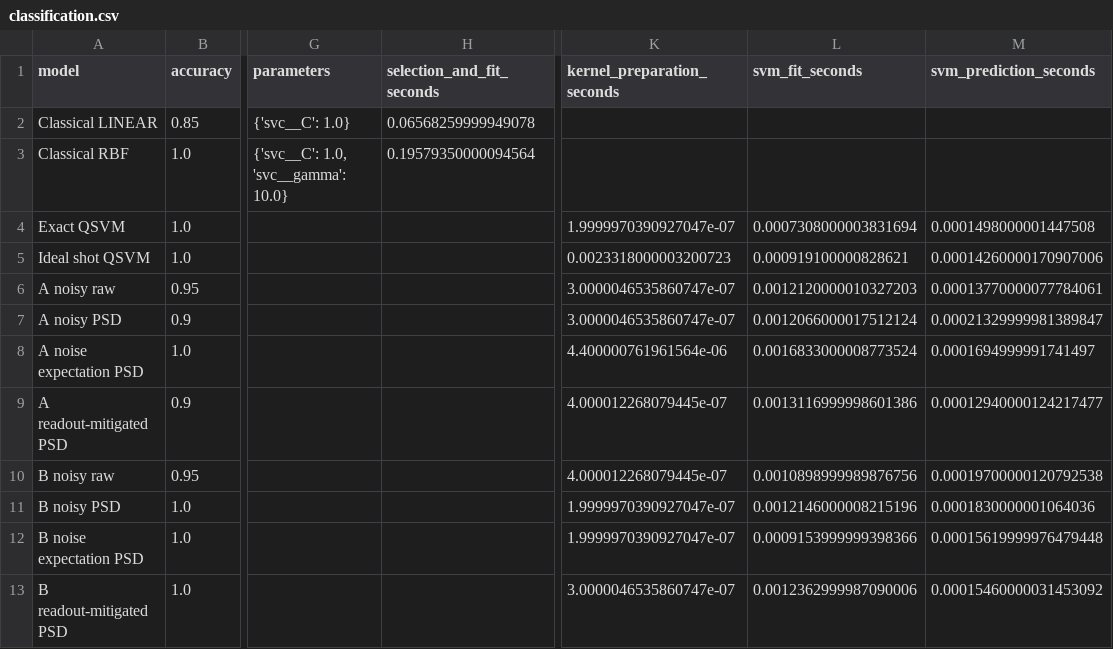
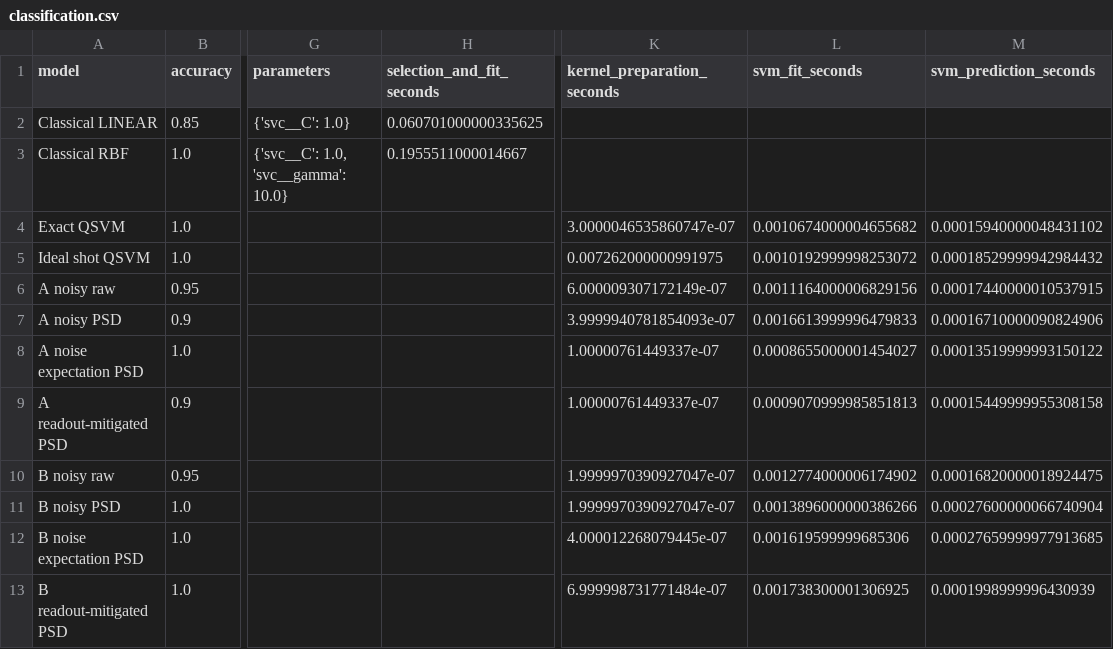
Before and after one commit to Jethin10/quantum-kernel-svm, a CSV file: results/tables/classification.csv, drawn as a sheet; only a part is shown, gaps mark what is left out; the diff names each change by its address in the sheet, - before the commit and + after, or states it on an @@ line.

```diff
--- a/results/tables/classification.csv
+++ b/results/tables/classification.csv
-H2 (selection_and_fit_seconds): 0.06568259999949078
+H2 (selection_and_fit_seconds): 0.060701000000335625
-H3 (selection_and_fit_seconds): 0.19579350000094564
+H3 (selection_and_fit_seconds): 0.1955511000014667
-K4 (kernel_preparation_seconds): 1.9999970390927047e-07
+K4 (kernel_preparation_seconds): 3.0000046535860747e-07
-L4 (svm_fit_seconds): 0.0007308000003831694
+L4 (svm_fit_seconds): 0.0010674000004655682
-M4 (svm_prediction_seconds): 0.0001498000001447508
+M4 (svm_prediction_seconds): 0.00015940000048431102
-K5 (kernel_preparation_seconds): 0.0023318000003200723
+K5 (kernel_preparation_seconds): 0.007262000000991975
-L5 (svm_fit_seconds): 0.000919100000828621
+L5 (svm_fit_seconds): 0.0010192999998253072
-M5 (svm_prediction_seconds): 0.00014260000170907006
+M5 (svm_prediction_seconds): 0.00018529999942984432
-K6 (kernel_preparation_seconds): 3.0000046535860747e-07
+K6 (kernel_preparation_seconds): 6.000009307172149e-07
-L6 (svm_fit_seconds): 0.0012120000010327203
+L6 (svm_fit_seconds): 0.0011164000006829156
-M6 (svm_prediction_seconds): 0.00013770000077784061
+M6 (svm_prediction_seconds): 0.00017440000010537915
-K7 (kernel_preparation_seconds): 3.0000046535860747e-07
+K7 (kernel_preparation_seconds): 3.9999940781854093e-07
-L7 (svm_fit_seconds): 0.0012066000017512124
+L7 (svm_fit_seconds): 0.0016613999996479833
-M7 (svm_prediction_seconds): 0.00021329999981389847
+M7 (svm_prediction_seconds): 0.00016710000090824906
-K8 (kernel_preparation_seconds): 4.400000761961564e-06
+K8 (kernel_preparation_seconds): 1.00000761449337e-07
-L8 (svm_fit_seconds): 0.0016833000008773524
+L8 (svm_fit_seconds): 0.0008655000001454027
-M8 (svm_prediction_seconds): 0.0001694999991741497
+M8 (svm_prediction_seconds): 0.00013519999993150122
-K9 (kernel_preparation_seconds): 4.000012268079445e-07
+K9 (kernel_preparation_seconds): 1.00000761449337e-07
-L9 (svm_fit_seconds): 0.0013116999998601386
+L9 (svm_fit_seconds): 0.0009070999985851813
-M9 (svm_prediction_seconds): 0.00012940000124217477
+M9 (svm_prediction_seconds): 0.00015449999955308158
-K10 (kernel_preparation_seconds): 4.000012268079445e-07
+K10 (kernel_preparation_seconds): 1.9999970390927047e-07
-L10 (svm_fit_seconds): 0.0010898999989876756
+L10 (svm_fit_seconds): 0.0012774000006174902
-M10 (svm_prediction_seconds): 0.00019700000120792538
+M10 (svm_prediction_seconds): 0.00016820000018924475
-L11 (svm_fit_seconds): 0.0012146000008215196
+L11 (svm_fit_seconds): 0.0013896000000386266
-M11 (svm_prediction_seconds): 0.0001830000001064036
+M11 (svm_prediction_seconds): 0.00027600000066740904
-K12 (kernel_preparation_seconds): 1.9999970390927047e-07
+K12 (kernel_preparation_seconds): 4.000012268079445e-07
-L12 (svm_fit_seconds): 0.0009153999999398366
+L12 (svm_fit_seconds): 0.001619599999685306
-M12 (svm_prediction_seconds): 0.00015619999976479448
+M12 (svm_prediction_seconds): 0.00027659999977913685
-K13 (kernel_preparation_seconds): 3.0000046535860747e-07
+K13 (kernel_preparation_seconds): 6.999998731771484e-07
-L13 (svm_fit_seconds): 0.0012362999987090006
+L13 (svm_fit_seconds): 0.001738300001306925
-M13 (svm_prediction_seconds): 0.00015460000031453092
+M13 (svm_prediction_seconds): 0.0001998999996430939
```
Also changed, not shown: results/tables/feature_map_controls.csv, 42 other files.
